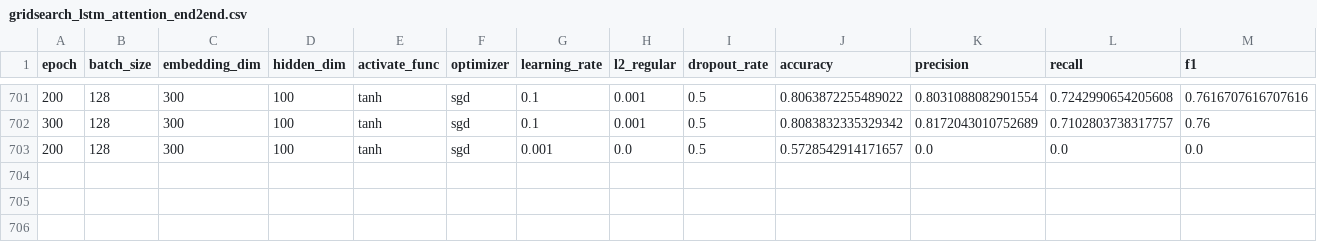
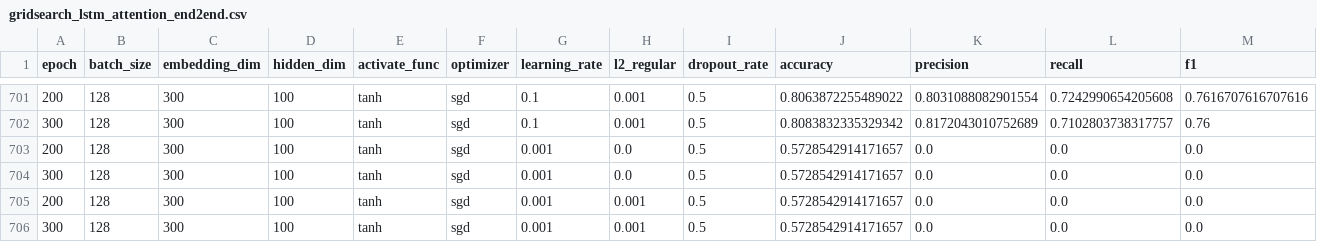
Before and after one commit to YUTA-NIKI/cdec2019, a CSV file: nikkei/results/gridsearch_lstm_attention_end2end.csv, drawn as a sheet; only a part is shown, gaps mark what is left out; rows hold the shown columns only; the diff names each change by its address in the sheet, - before the commit and + after, or states it on an @@ line.

```diff
--- a/nikkei/results/gridsearch_lstm_attention_end2end.csv
+++ b/nikkei/results/gridsearch_lstm_attention_end2end.csv
+row 704: 300 | 128 | 300 | 100 | tanh | sgd | 0.001 | 0.0 | 0.5 | 0.5728542914171657 | 0.0 | 0.0 | 0.0
+row 705: 200 | 128 | 300 | 100 | tanh | sgd | 0.001 | 0.001 | 0.5 | 0.5728542914171657 | 0.0 | 0.0 | 0.0
+row 706: 300 | 128 | 300 | 100 | tanh | sgd | 0.001 | 0.001 | 0.5 | 0.5728542914171657 | 0.0 | 0.0 | 0.0
```
Also changed, not shown: nikkei/results/gridsearch_lstm_end2end.csv.
